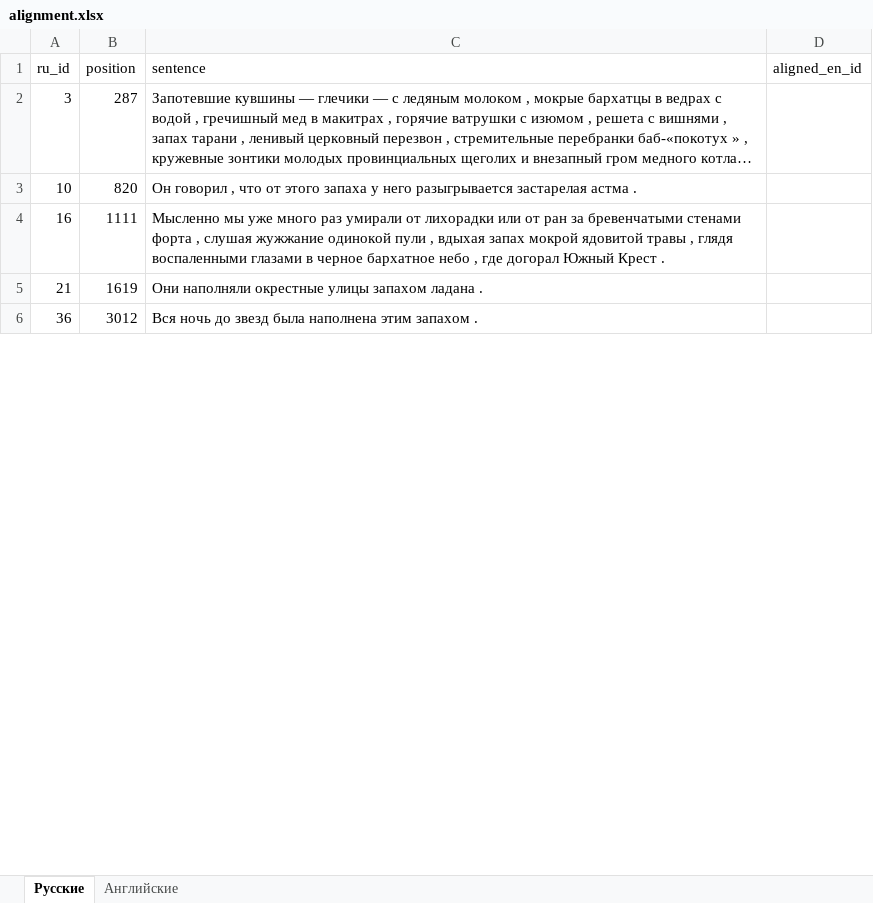
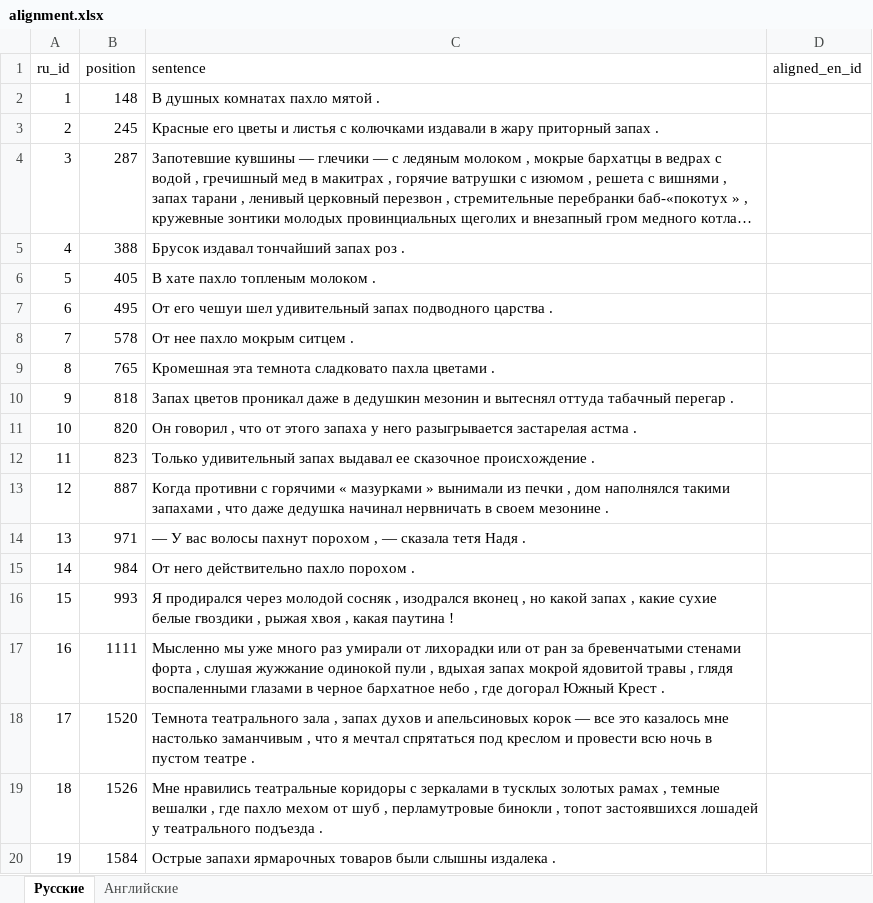
Before and after one commit to kagort/olfactory_dev_null, an Excel workbook: results/alignment.xlsx, sheet Русские, drawn as a sheet; only a part is shown; the shorter side is filled out with more unchanged rows; long unchanged cells end in …; values as stored, in another font and other column widths than the file's, no cell formats; the diff covers the shown part only; the diff names each change by its address in the sheet, - before the commit and + after, or states it on an @@ line.

```diff
--- a/results/alignment.xlsx (sheet Русские)
+++ b/results/alignment.xlsx (sheet Русские)
+row 2: 1 | 148 | В душных комнатах пахло мятой .
+row 3: 2 | 245 | Красные его цветы и листья с колючками издавали в жару приторный запах .
+row 5: 4 | 388 | Брусок издавал тончайший запах роз .
+row 6: 5 | 405 | В хате пахло топленым молоком .
+row 7: 6 | 495 | От его чешуи шел удивительный запах подводного царства .
+row 8: 7 | 578 | От нее пахло мокрым ситцем .
+row 9: 8 | 765 | Кромешная эта темнота сладковато пахла цветами .
+row 10: 9 | 818 | Запах цветов проникал даже в дедушкин мезонин и вытеснял оттуда табачный перегар .
+row 12: 11 | 823 | Только удивительный запах выдавал ее сказочное происхождение .
+row 13: 12 | 887 | Когда противни с горячими « мазурками » вынимали из печки , дом наполнялся такими запахами , что даже дедушка начинал нервничать в своем мезонине .
+row 14: 13 | 971 | — У вас волосы пахнут порохом , — сказала тетя Надя .
+row 15: 14 | 984 | От него действительно пахло порохом .
+row 16: 15 | 993 | Я продирался через молодой сосняк , изодрался вконец , но какой запах , какие сухие белые гвоздики , рыжая хвоя , какая паутина !
+row 18: 17 | 1520 | Темнота театрального зала , запах духов и апельсиновых корок — все это казалось мне настолько заманчивым , что я мечтал спрятаться под креслом и провести всю ночь в пустом театре .
+row 19: 18 | 1526 | Мне нравились театральные коридоры с зеркалами в тусклых золотых рамах , темные вешалки , где пахло мехом от шуб , перламутровые бинокли , топот застоявшихся лошадей у театрального подъезда .
+row 20: 19 | 1584 | Острые запахи ярмарочных товаров были слышны издалека .
```
Also changed, not shown: 145 added rows and 1 edited cell elsewhere in this sheet, sheet Английские, cell formats, 2 other files.
